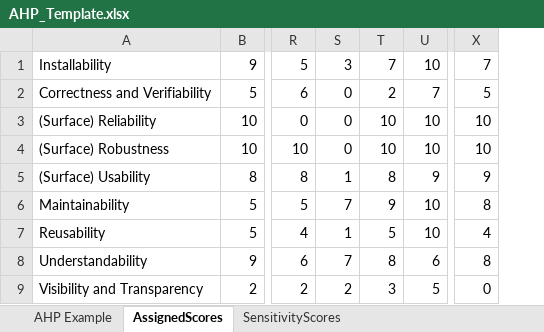
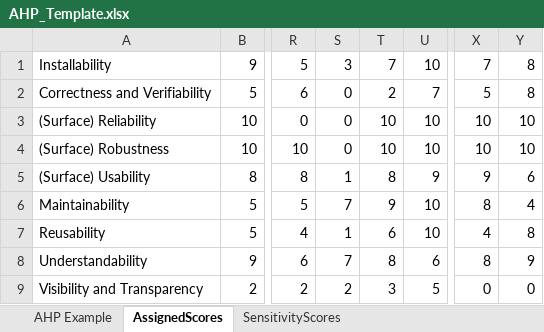
Before and after one commit to smiths/AIMSS, an Excel workbook: StateOfPractice/AHP2020/LBM/AHP_Template.xlsx, sheet AssignedScores, drawn as a sheet; only a part is shown, gaps mark what is left out; values as stored, in another font and other column widths than the file's, no borders; the diff names each change by its address in the sheet, - before the commit and + after, or states it on an @@ line.

```diff
--- a/StateOfPractice/AHP2020/LBM/AHP_Template.xlsx (sheet AssignedScores)
+++ b/StateOfPractice/AHP2020/LBM/AHP_Template.xlsx (sheet AssignedScores)
+column Y, rows 1-9: 8 | 8 | 10 | 10 | 6 | 4 | 8 | 9 | 0
-T7: 5
+T7: 6
```
Also changed, not shown: sheet AHP Example, sheet SensitivityScores, formulas that keep their value, charts or pictures, StateOfPractice/AHP2020/LBM/Source code/DataProcess/AHP_Template.xlsx, 2 other files.
